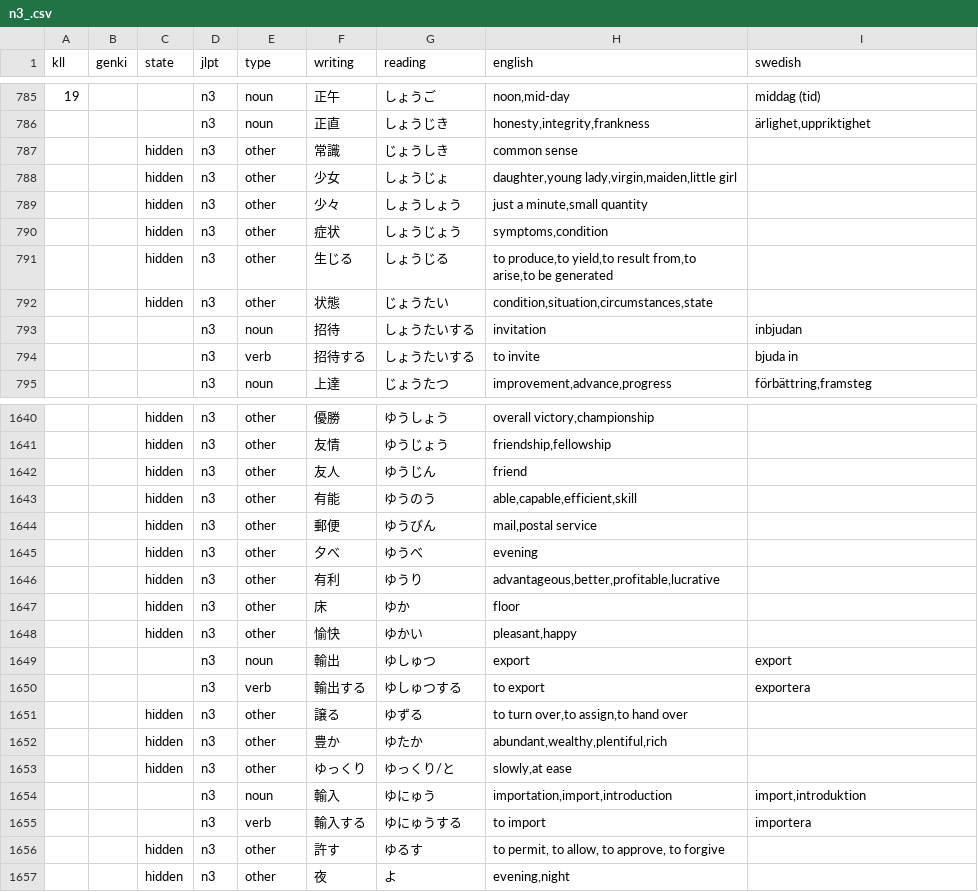
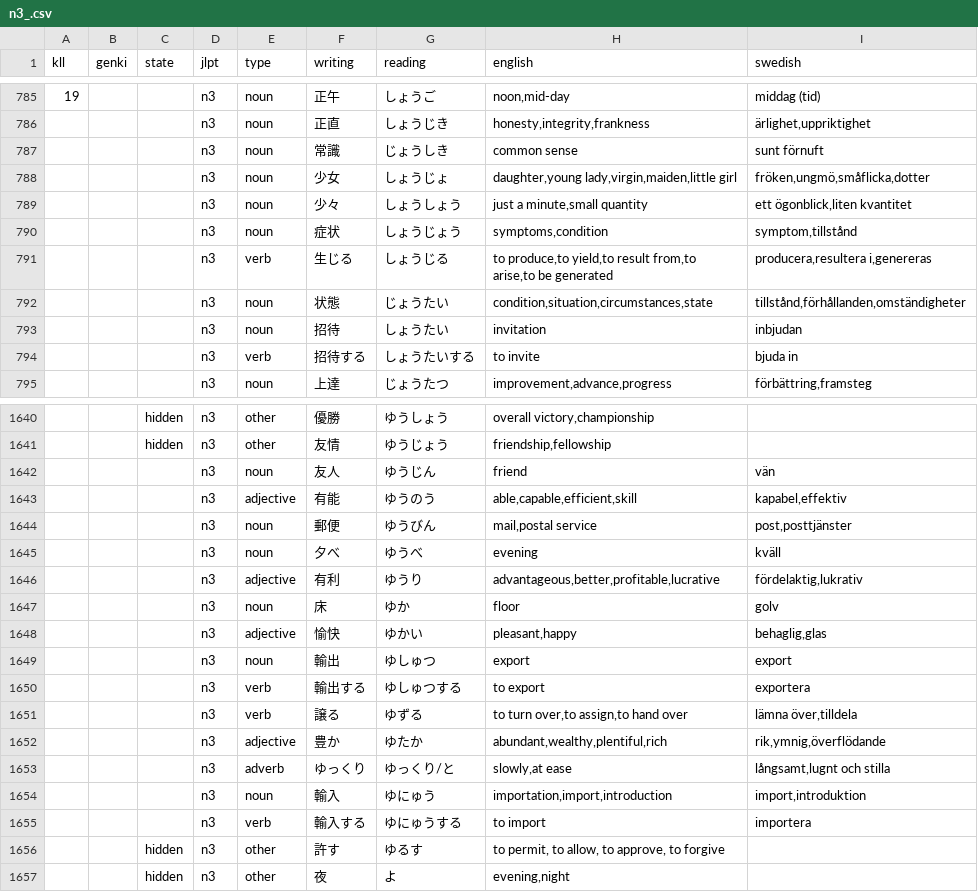
Before and after one commit to psandboge/japanese-lists-to-json, a CSV file: src/main/data/jlpt/n3_.csv, drawn as a sheet; only a part is shown, gaps mark what is left out; the diff covers the shown part only.

Commit message:
Skapa grammatikquiz

```diff
--- a/src/main/data/jlpt/n3_.csv
+++ b/src/main/data/jlpt/n3_.csv
@@ -786,9 +786,9 @@ kll|genki|state|jlpt|type|writing|reading|english|swedish
 |||n3|noun|正直|しょうじき|honesty,integrity,frankness|ärlighet,uppriktighet
-||hidden|n3|other|常識|じょうしき|common sense
-||hidden|n3|other|少女|しょうじょ|daughter,young lady,virgin,maiden,little girl
-||hidden|n3|other|少々|しょうしょう|just a minute,small quantity
-||hidden|n3|other|症状|しょうじょう|symptoms,condition
-||hidden|n3|other|生じる|しょうじる|to produce,to yield,to result from,to arise,to be generated
-||hidden|n3|other|状態|じょうたい|condition,situation,circumstances,state
-|||n3|noun|招待|しょうたいする|invitation|inbjudan
+|||n3|noun|常識|じょうしき|common sense|sunt förnuft
+|||n3|noun|少女|しょうじょ|daughter,young lady,virgin,maiden,little girl|fröken,ungmö,småflicka,dotter
+|||n3|noun|少々|しょうしょう|just a minute,small quantity|ett ögonblick,liten kvantitet
+|||n3|noun|症状|しょうじょう|symptoms,condition|symptom,tillstånd
+|||n3|verb|生じる|しょうじる|to produce,to yield,to result from,to arise,to be generated|producera,resultera i,genereras
+|||n3|noun|状態|じょうたい|condition,situation,circumstances,state|tillstånd,förhållanden,omständigheter
+|||n3|noun|招待|しょうたい|invitation|inbjudan
 |||n3|verb|招待する|しょうたいする|to invite|bjuda in
@@ -1641,14 +1641,14 @@ kll|genki|state|jlpt|type|writing|reading|english|swedish
 ||hidden|n3|other|友情|ゆうじょう|friendship,fellowship
-||hidden|n3|other|友人|ゆうじん|friend
-||hidden|n3|other|有能|ゆうのう|able,capable,efficient,skill
-||hidden|n3|other|郵便|ゆうびん|mail,postal service
-||hidden|n3|other|夕べ|ゆうべ|evening
-||hidden|n3|other|有利|ゆうり|advantageous,better,profitable,lucrative
-||hidden|n3|other|床|ゆか|floor
-||hidden|n3|other|愉快|ゆかい|pleasant,happy
+|||n3|noun|友人|ゆうじん|friend|vän
+|||n3|adjective|有能|ゆうのう|able,capable,efficient,skill|kapabel,effektiv
+|||n3|noun|郵便|ゆうびん|mail,postal service|post,posttjänster
+|||n3|noun|夕べ|ゆうべ|evening|kväll
+|||n3|adjective|有利|ゆうり|advantageous,better,profitable,lucrative|fördelaktig,lukrativ
+|||n3|noun|床|ゆか|floor|golv
+|||n3|adjective|愉快|ゆかい|pleasant,happy|behaglig,glas
 |||n3|noun|輸出|ゆしゅつ|export|export
 |||n3|verb|輸出する|ゆしゅつする|to export|exportera
-||hidden|n3|other|譲る|ゆずる|to turn over,to assign,to hand over
-||hidden|n3|other|豊か|ゆたか|abundant,wealthy,plentiful,rich
-||hidden|n3|other|ゆっくり|ゆっくり/と|slowly,at ease
+|||n3|verb|譲る|ゆずる|to turn over,to assign,to hand over|lämna över,tilldela
+|||n3|adjective|豊か|ゆたか|abundant,wealthy,plentiful,rich|rik,ymnig,överflödande
+|||n3|adverb|ゆっくり|ゆっくり/と|slowly,at ease|långsamt,lugnt och stilla
 |||n3|noun|輸入|ゆにゅう|importation,import,introduction|import,introduktion
```
Also changed, not shown: 38 edited cells elsewhere in this file.
